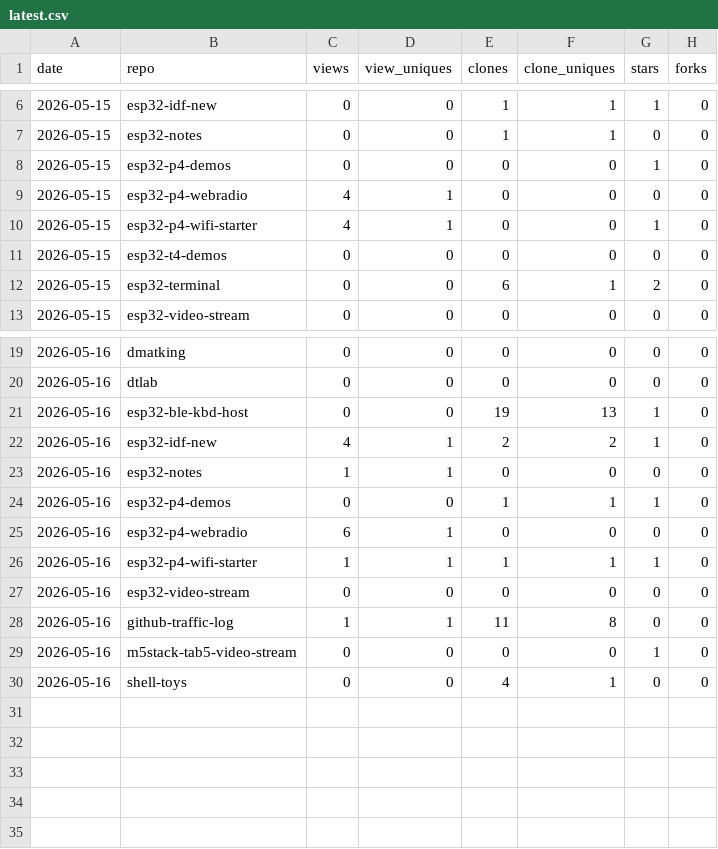
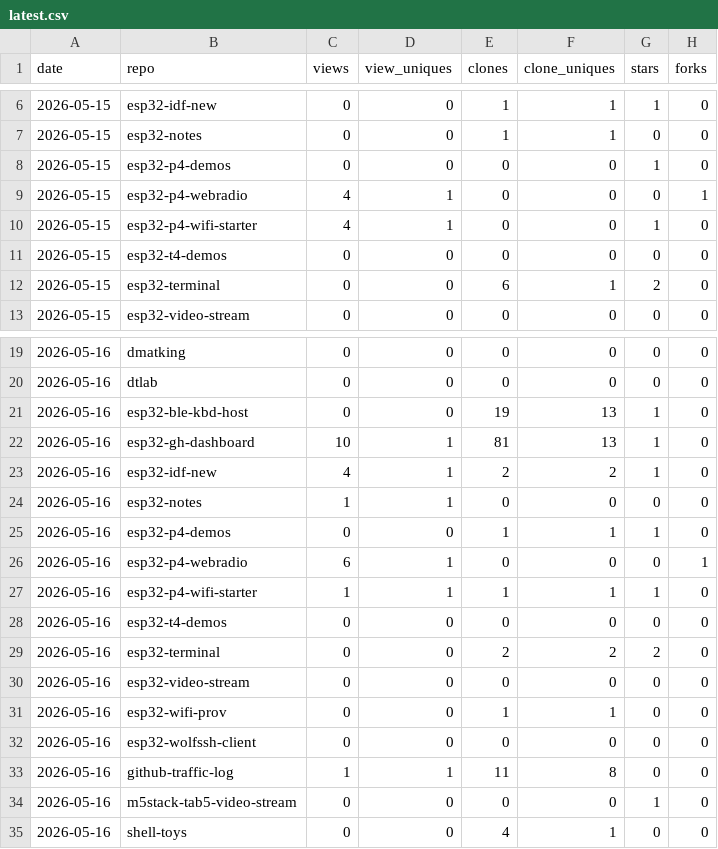
Before and after one commit to dmatking/github-traffic-log, a CSV file: latest.csv, drawn as a sheet; only a part is shown, gaps mark what is left out.

```diff
--- a/latest.csv
+++ b/latest.csv
@@ -8,3 +8,3 @@ date,repo,views,view_uniques,clones,clone_uniques,stars,forks
 2026-05-15,esp32-p4-demos,0,0,0,0,1,0
-2026-05-15,esp32-p4-webradio,4,1,0,0,0,0
+2026-05-15,esp32-p4-webradio,4,1,0,0,0,1
 2026-05-15,esp32-p4-wifi-starter,4,1,0,0,1,0
@@ -21,2 +21,3 @@ date,repo,views,view_uniques,clones,clone_uniques,stars,forks
 2026-05-16,esp32-ble-kbd-host,0,0,19,13,1,0
+2026-05-16,esp32-gh-dashboard,10,1,81,13,1,0
 2026-05-16,esp32-idf-new,4,1,2,2,1,0
@@ -24,5 +25,9 @@ date,repo,views,view_uniques,clones,clone_uniques,stars,forks
 2026-05-16,esp32-p4-demos,0,0,1,1,1,0
-2026-05-16,esp32-p4-webradio,6,1,0,0,0,0
+2026-05-16,esp32-p4-webradio,6,1,0,0,0,1
 2026-05-16,esp32-p4-wifi-starter,1,1,1,1,1,0
+2026-05-16,esp32-t4-demos,0,0,0,0,0,0
+2026-05-16,esp32-terminal,0,0,2,2,2,0
 2026-05-16,esp32-video-stream,0,0,0,0,0,0
+2026-05-16,esp32-wifi-prov,0,0,1,1,0,0
+2026-05-16,esp32-wolfssh-client,0,0,0,0,0,0
 2026-05-16,github-traffic-log,1,1,11,8,0,0
```
Also changed, not shown: totals.csv, traffic.csv.
